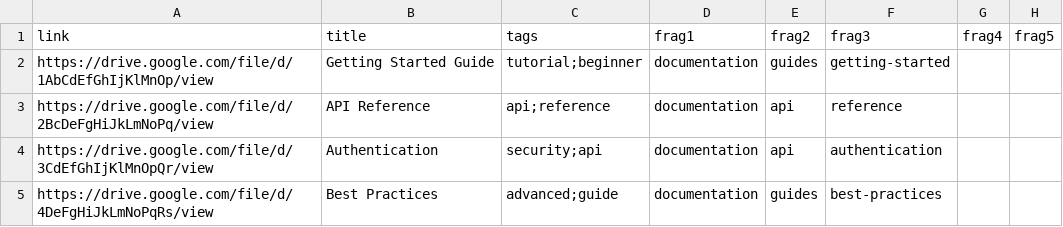
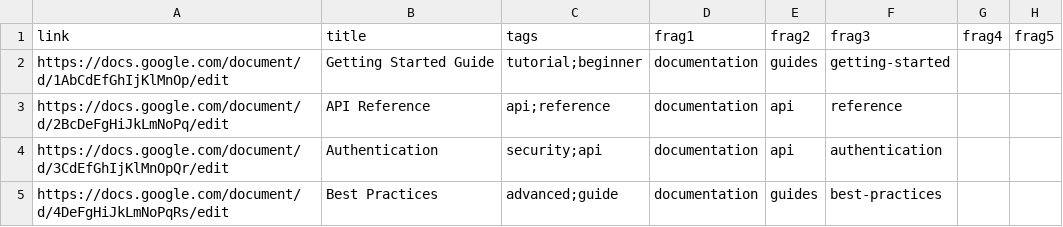
Before and after one commit to MrDopey/webscrape-to-wikijs, a CSV file: examples/enhanced-links.csv, drawn as a sheet.

Commit message:
fix: switched to docs.google.com domain

```diff
--- a/examples/enhanced-links.csv
+++ b/examples/enhanced-links.csv
@@ -1,5 +1,5 @@
 link,title,tags,frag1,frag2,frag3,frag4,frag5
-https://drive.google.com/file/d/1AbCdEfGhIjKlMnOp/view,Getting Started Guide,tutorial;beginner,documentation,guides,getting-started,,
-https://drive.google.com/file/d/2BcDeFgHiJkLmNoPq/view,API Reference,api;reference,documentation,api,reference,,
-https://drive.google.com/file/d/3CdEfGhIjKlMnOpQr/view,Authentication,security;api,documentation,api,authentication,,
-https://drive.google.com/file/d/4DeFgHiJkLmNoPqRs/view,Best Practices,advanced;guide,documentation,guides,best-practices,,
+https://docs.google.com/document/d/1AbCdEfGhIjKlMnOp/edit,Getting Started Guide,tutorial;beginner,documentation,guides,getting-started,,
+https://docs.google.com/document/d/2BcDeFgHiJkLmNoPq/edit,API Reference,api;reference,documentation,api,reference,,
+https://docs.google.com/document/d/3CdEfGhIjKlMnOpQr/edit,Authentication,security;api,documentation,api,authentication,,
+https://docs.google.com/document/d/4DeFgHiJkLmNoPqRs/edit,Best Practices,advanced;guide,documentation,guides,best-practices,,
```
Also changed, not shown: 4 other files.
